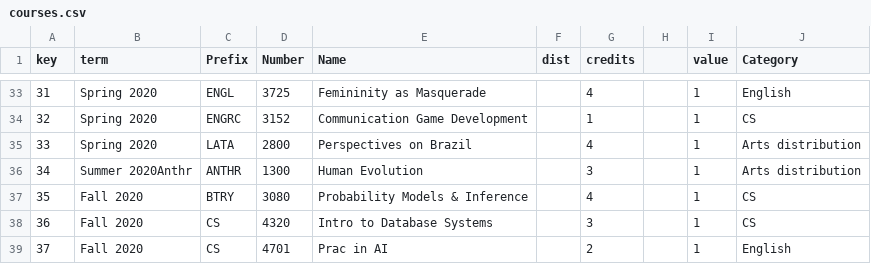
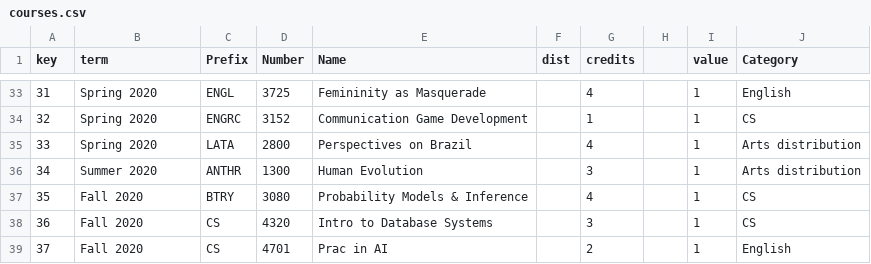
Before and after one commit to MegJ/coursevis, a CSV file: courses.csv, drawn as a sheet; only a part is shown, gaps mark what is left out.

```diff
--- a/courses.csv
+++ b/courses.csv
@@ -35,3 +35,3 @@ key,term,Prefix,Number,Name,dist,credits,,value,Category
 33,Spring 2020,LATA,2800,Perspectives on Brazil,,4,,1,Arts distribution
-34,Summer 2020Anthr,ANTHR,1300,Human Evolution,,3,,1,Arts distribution
+34,Summer 2020,ANTHR,1300,Human Evolution,,3,,1,Arts distribution
 35,Fall 2020,BTRY,3080,Probability Models & Inference,,4,,1,CS
```
Also changed, not shown: 2 other files.
